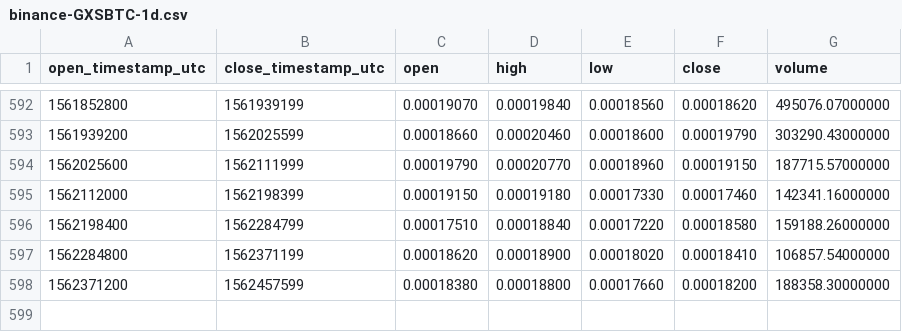
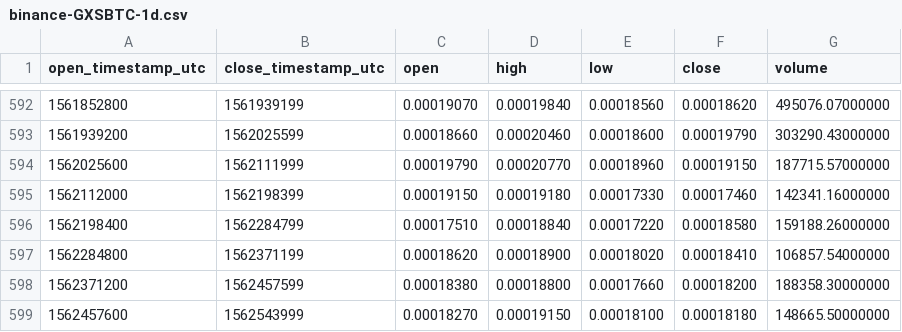
Before and after one commit to cryptobigbro/binance-GXSBTC, a CSV file: binance-GXSBTC-1d.csv, drawn as a sheet; only a part is shown, gaps mark what is left out; the diff names each change by its address in the sheet, - before the commit and + after, or states it on an @@ line.

Commit message:
Update OHLCV data.

```diff
--- a/binance-GXSBTC-1d.csv
+++ b/binance-GXSBTC-1d.csv
+row 599: 1562457600 | 1562543999 | 0.00018270 | 0.00019150 | 0.00018100 | 0.00018180 | 148665.50000000
```
Also changed, not shown: 1 other file.
